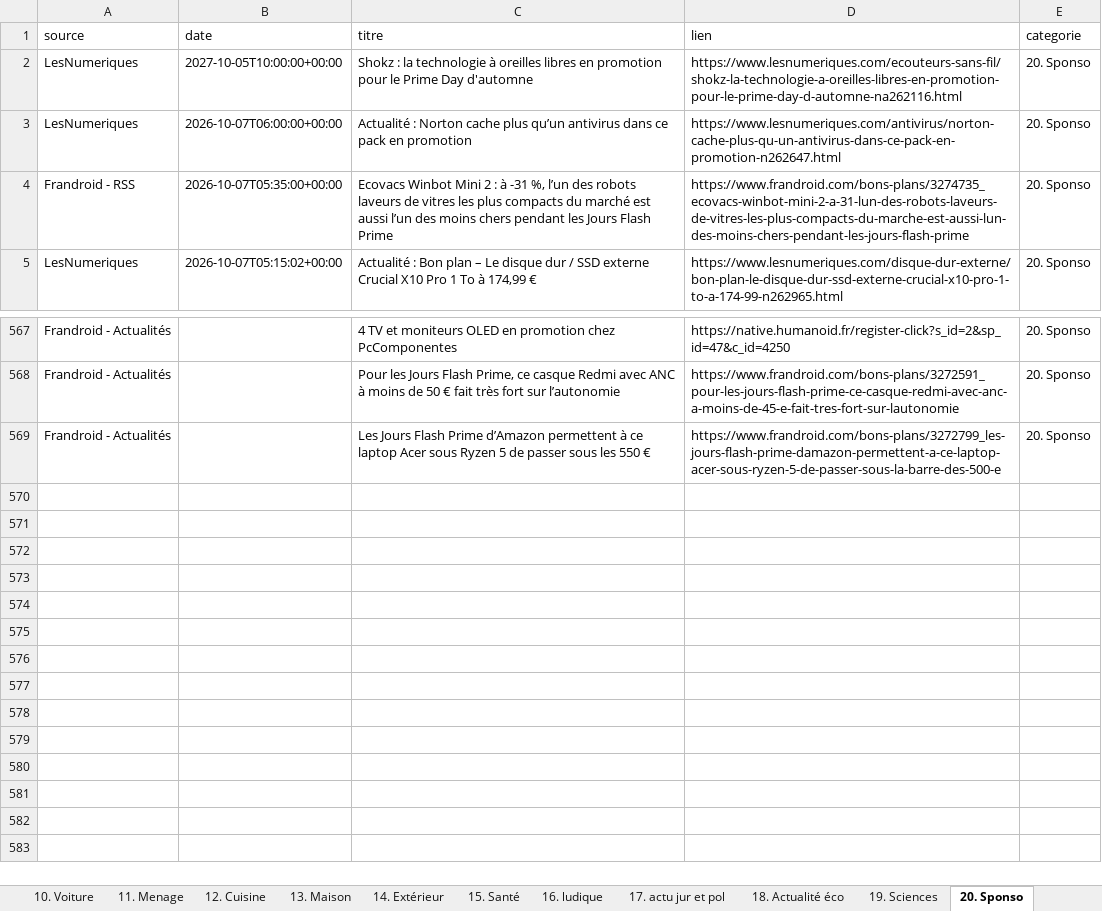
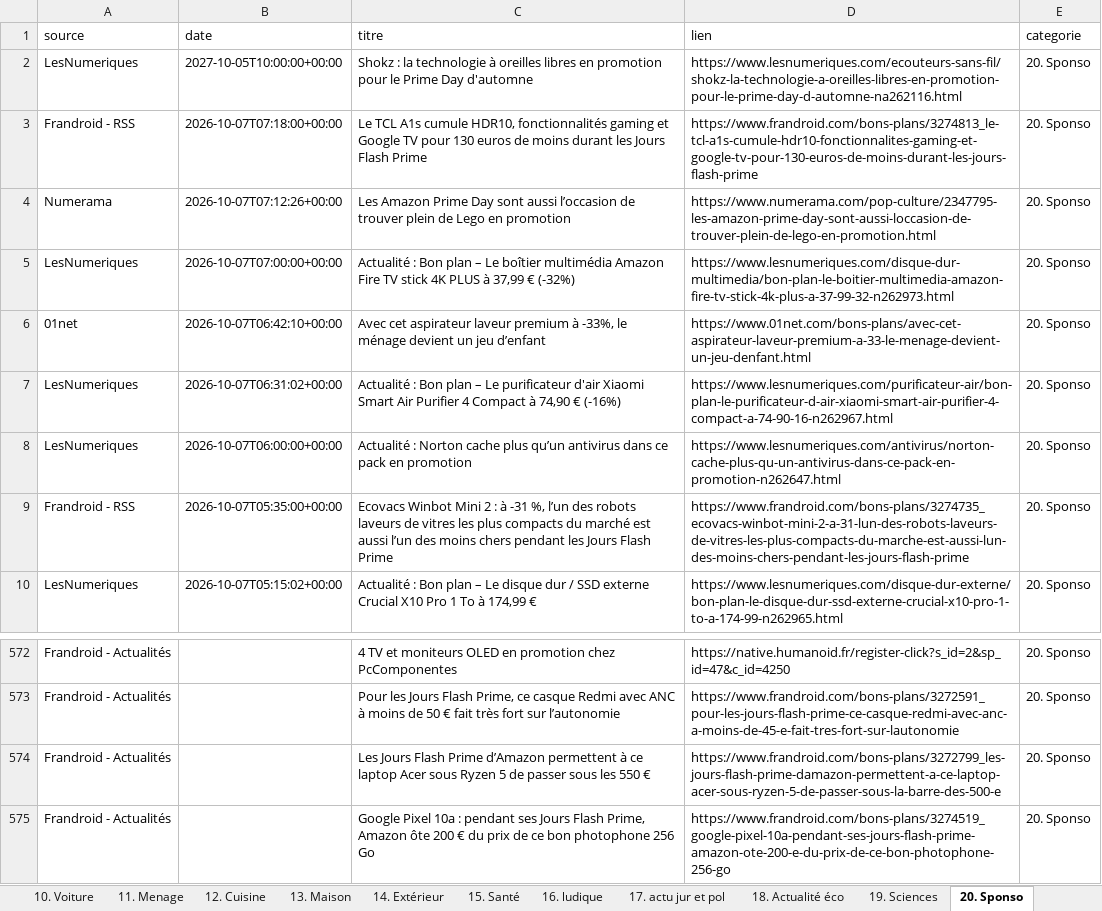
Before and after one commit to djhadef-star/rss-categories, an Excel workbook: output/rss_history_2.xlsx, sheet 20. Sponso, drawn as a sheet; only a part is shown, gaps mark what is left out; values as stored, in another font and other column widths than the file's, no borders; the diff names each change by its address in the sheet, - before the commit and + after, or states it on an @@ line.

```diff
--- a/output/rss_history_2.xlsx (sheet 20. Sponso)
+++ b/output/rss_history_2.xlsx (sheet 20. Sponso)
+row 3: Frandroid - RSS | 2026-10-07T07:18:00+00:00 | Le TCL A1s cumule HDR10, fonctionnalités gaming et Google TV pour 130 euros de moins durant les Jours Flash Prime | https://www.frandroid.com/bons-plans/3274813_le-tcl-a1s-cumule-hdr10-fonctionnalites-gaming-et-google-tv-pour-130-euros-de-moins-durant-les-jours-flash-prime | 20. Sponso
+row 4: Numerama | 2026-10-07T07:12:26+00:00 | Les Amazon Prime Day sont aussi l’occasion de trouver plein de Lego en promotion | https://www.numerama.com/pop-culture/2347795-les-amazon-prime-day-sont-aussi-loccasion-de-trouver-plein-de-lego-en-promotion.html | 20. Sponso
+row 5: LesNumeriques | 2026-10-07T07:00:00+00:00 | Actualité : Bon plan – Le boîtier multimédia Amazon Fire TV stick 4K PLUS à 37,99 € (-32%) | https://www.lesnumeriques.com/disque-dur-multimedia/bon-plan-le-boitier-multimedia-amazon-fire-tv-stick-4k-plus-a-37-99-32-n262973.html | 20. Sponso
+row 6: 01net | 2026-10-07T06:42:10+00:00 | Avec cet aspirateur laveur premium à -33%, le ménage devient un jeu d’enfant | https://www.01net.com/bons-plans/avec-cet-aspirateur-laveur-premium-a-33-le-menage-devient-un-jeu-denfant.html | 20. Sponso
+row 7: LesNumeriques | 2026-10-07T06:31:02+00:00 | Actualité : Bon plan – Le purificateur d'air Xiaomi Smart Air Purifier 4 Compact à 74,90 € (-16%) | https://www.lesnumeriques.com/purificateur-air/bon-plan-le-purificateur-d-air-xiaomi-smart-air-purifier-4-compact-a-74-90-16-n262967.html | 20. Sponso
+row 575: Frandroid - Actualités |  | Google Pixel 10a : pendant ses Jours Flash Prime, Amazon ôte 200 € du prix de ce bon photophone 256 Go | https://www.frandroid.com/bons-plans/3274519_google-pixel-10a-pendant-ses-jours-flash-prime-amazon-ote-200-e-du-prix-de-ce-bon-photophone-256-go | 20. Sponso
```
Also changed, not shown: sheet Tous_les_articles, sheet 8. Audio, sheet 1. SMARTPHONE, sheet NON_CLASSE, sheet 16. ludique, sheet 7. Video, 10 more sheets, output/rss_history.xlsx, 2 other files.
